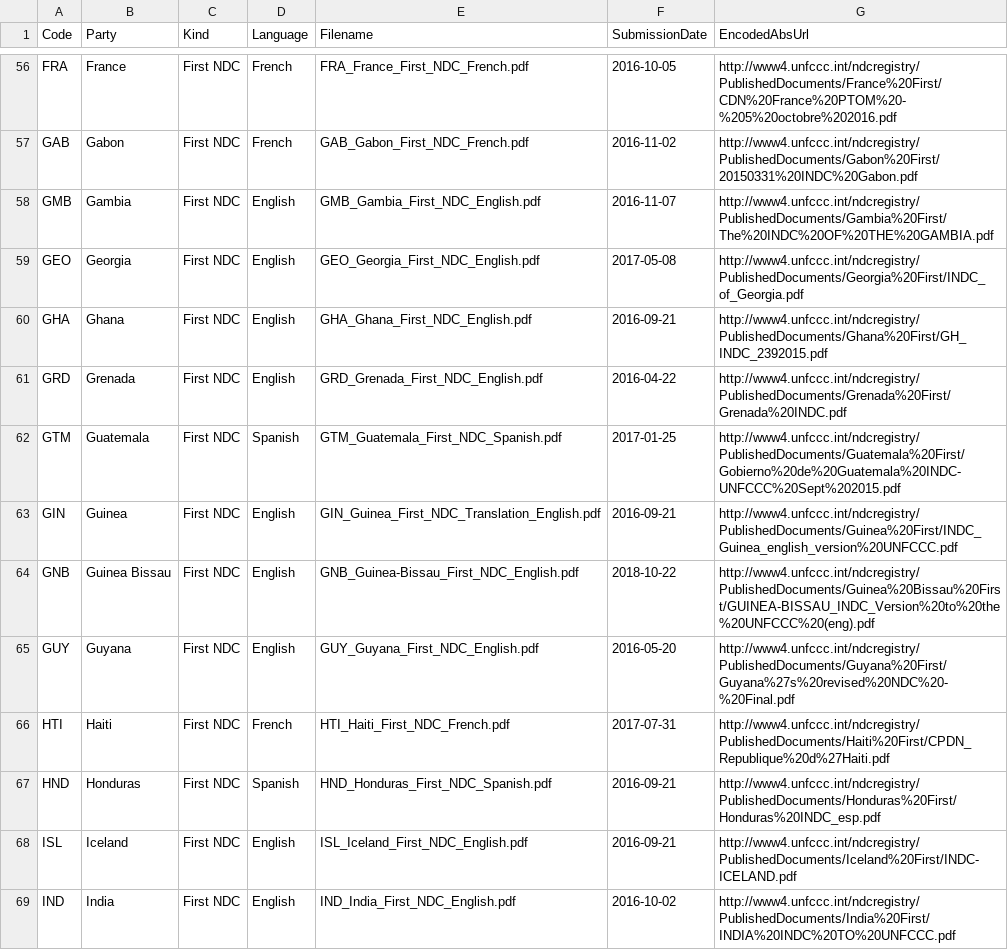
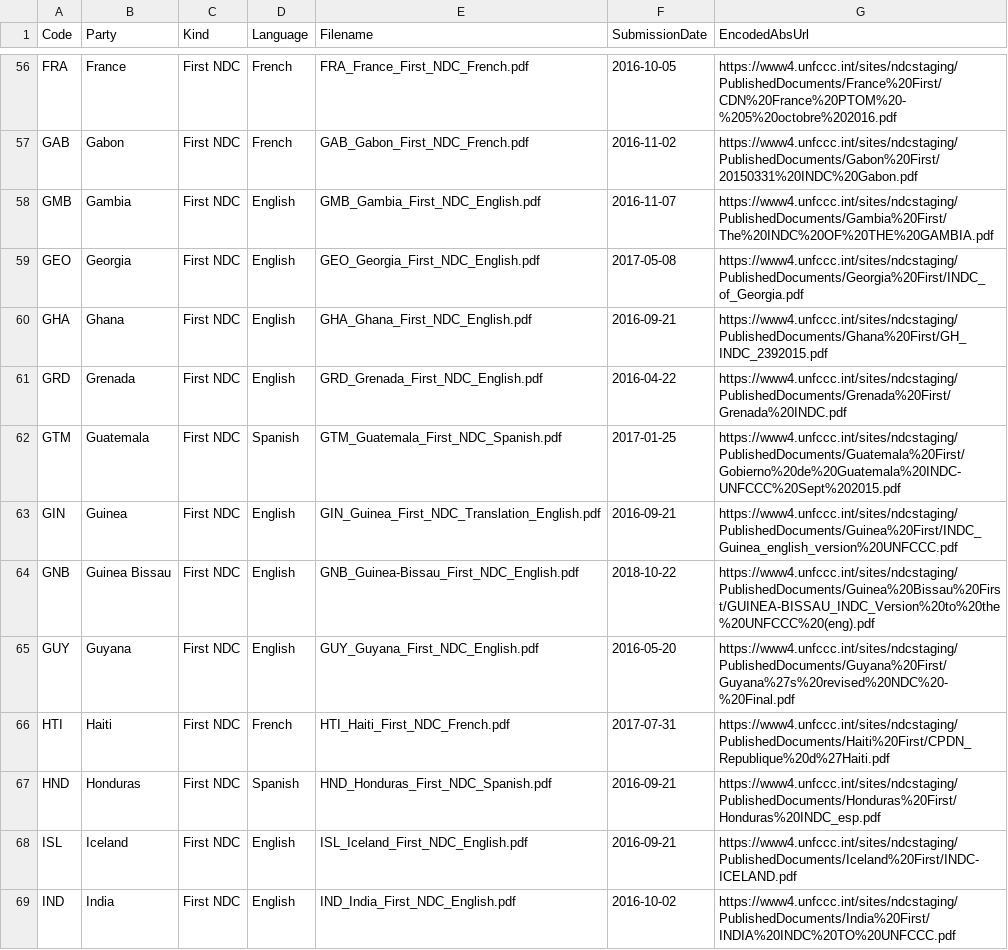
Before and after one commit to openclimatedata/national-climate-plans, a CSV file: data/national-climate-plans.csv, drawn as a sheet; only a part is shown, gaps mark what is left out; the diff covers the shown part only; the diff names each change by its address in the sheet, - before the commit and + after, or states it on an @@ line.

```diff
--- a/data/national-climate-plans.csv
+++ b/data/national-climate-plans.csv
-G56 (EncodedAbsUrl): http://www4.unfccc.int/ndcregistry/PublishedDocuments/France%20First/CDN%20France%20PTOM%20-%205%20octobre%202016.pdf
+G56 (EncodedAbsUrl): https://www4.unfccc.int/sites/ndcstaging/PublishedDocuments/France%20First/CDN%20France%20PTOM%20-%205%20octobre%202016.pdf
-G57 (EncodedAbsUrl): http://www4.unfccc.int/ndcregistry/PublishedDocuments/Gabon%20First/20150331%20INDC%20Gabon.pdf
+G57 (EncodedAbsUrl): https://www4.unfccc.int/sites/ndcstaging/PublishedDocuments/Gabon%20First/20150331%20INDC%20Gabon.pdf
-G58 (EncodedAbsUrl): http://www4.unfccc.int/ndcregistry/PublishedDocuments/Gambia%20First/The%20INDC%20OF%20THE%20GAMBIA.pdf
+G58 (EncodedAbsUrl): https://www4.unfccc.int/sites/ndcstaging/PublishedDocuments/Gambia%20First/The%20INDC%20OF%20THE%20GAMBIA.pdf
-G59 (EncodedAbsUrl): http://www4.unfccc.int/ndcregistry/PublishedDocuments/Georgia%20First/INDC_of_Georgia.pdf
+G59 (EncodedAbsUrl): https://www4.unfccc.int/sites/ndcstaging/PublishedDocuments/Georgia%20First/INDC_of_Georgia.pdf
-G60 (EncodedAbsUrl): http://www4.unfccc.int/ndcregistry/PublishedDocuments/Ghana%20First/GH_INDC_2392015.pdf
+G60 (EncodedAbsUrl): https://www4.unfccc.int/sites/ndcstaging/PublishedDocuments/Ghana%20First/GH_INDC_2392015.pdf
-G61 (EncodedAbsUrl): http://www4.unfccc.int/ndcregistry/PublishedDocuments/Grenada%20First/Grenada%20INDC.pdf
+G61 (EncodedAbsUrl): https://www4.unfccc.int/sites/ndcstaging/PublishedDocuments/Grenada%20First/Grenada%20INDC.pdf
-G62 (EncodedAbsUrl): http://www4.unfccc.int/ndcregistry/PublishedDocuments/Guatemala%20First/Gobierno%20de%20Guatemala%20INDC-UNFCCC%20Sept%202015.pdf
+G62 (EncodedAbsUrl): https://www4.unfccc.int/sites/ndcstaging/PublishedDocuments/Guatemala%20First/Gobierno%20de%20Guatemala%20INDC-UNFCCC%20Sept%202015.pdf
-G63 (EncodedAbsUrl): http://www4.unfccc.int/ndcregistry/PublishedDocuments/Guinea%20First/INDC_Guinea_english_version%20UNFCCC.pdf
+G63 (EncodedAbsUrl): https://www4.unfccc.int/sites/ndcstaging/PublishedDocuments/Guinea%20First/INDC_Guinea_english_version%20UNFCCC.pdf
-G64 (EncodedAbsUrl): http://www4.unfccc.int/ndcregistry/PublishedDocuments/Guinea%20Bissau%20First/GUINEA-BISSAU_INDC_Version%20to%20the%20UNFCCC%20(eng).pdf
+G64 (EncodedAbsUrl): https://www4.unfccc.int/sites/ndcstaging/PublishedDocuments/Guinea%20Bissau%20First/GUINEA-BISSAU_INDC_Version%20to%20the%20UNFCCC%20(eng).pdf
-G65 (EncodedAbsUrl): http://www4.unfccc.int/ndcregistry/PublishedDocuments/Guyana%20First/Guyana%27s%20revised%20NDC%20-%20Final.pdf
+G65 (EncodedAbsUrl): https://www4.unfccc.int/sites/ndcstaging/PublishedDocuments/Guyana%20First/Guyana%27s%20revised%20NDC%20-%20Final.pdf
-G66 (EncodedAbsUrl): http://www4.unfccc.int/ndcregistry/PublishedDocuments/Haiti%20First/CPDN_Republique%20d%27Haiti.pdf
+G66 (EncodedAbsUrl): https://www4.unfccc.int/sites/ndcstaging/PublishedDocuments/Haiti%20First/CPDN_Republique%20d%27Haiti.pdf
-G67 (EncodedAbsUrl): http://www4.unfccc.int/ndcregistry/PublishedDocuments/Honduras%20First/Honduras%20INDC_esp.pdf
+G67 (EncodedAbsUrl): https://www4.unfccc.int/sites/ndcstaging/PublishedDocuments/Honduras%20First/Honduras%20INDC_esp.pdf
-G68 (EncodedAbsUrl): http://www4.unfccc.int/ndcregistry/PublishedDocuments/Iceland%20First/INDC-ICELAND.pdf
+G68 (EncodedAbsUrl): https://www4.unfccc.int/sites/ndcstaging/PublishedDocuments/Iceland%20First/INDC-ICELAND.pdf
-G69 (EncodedAbsUrl): http://www4.unfccc.int/ndcregistry/PublishedDocuments/India%20First/INDIA%20INDC%20TO%20UNFCCC.pdf
+G69 (EncodedAbsUrl): https://www4.unfccc.int/sites/ndcstaging/PublishedDocuments/India%20First/INDIA%20INDC%20TO%20UNFCCC.pdf
```
Also changed, not shown: 142 edited cells elsewhere in this file, 1 other file.
